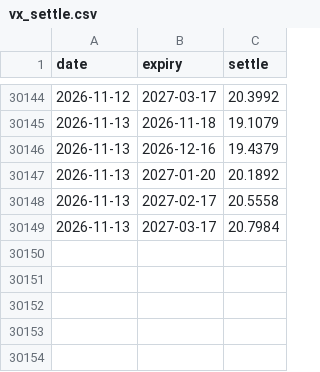
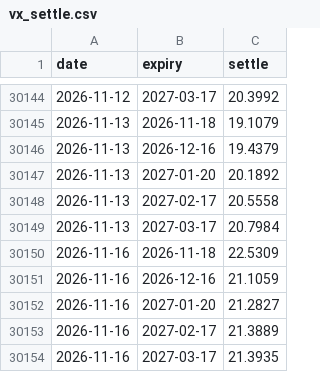
Before and after one commit to AlphaLabX1/forward-pe-viewer, a CSV file: data/vx_settle.csv, drawn as a sheet; only a part is shown, gaps mark what is left out.

```diff
--- a/data/vx_settle.csv
+++ b/data/vx_settle.csv
@@ -30149 +30149,6 @@ date,expiry,settle
 2026-11-13,2027-03-17,20.7984
+2026-11-16,2026-11-18,22.5309
+2026-11-16,2026-12-16,21.1059
+2026-11-16,2027-01-20,21.2827
+2026-11-16,2027-02-17,21.3889
+2026-11-16,2027-03-17,21.3935
```
Also changed, not shown: data/fear_greed.csv, data/qqew_price.csv, 40 other files.
